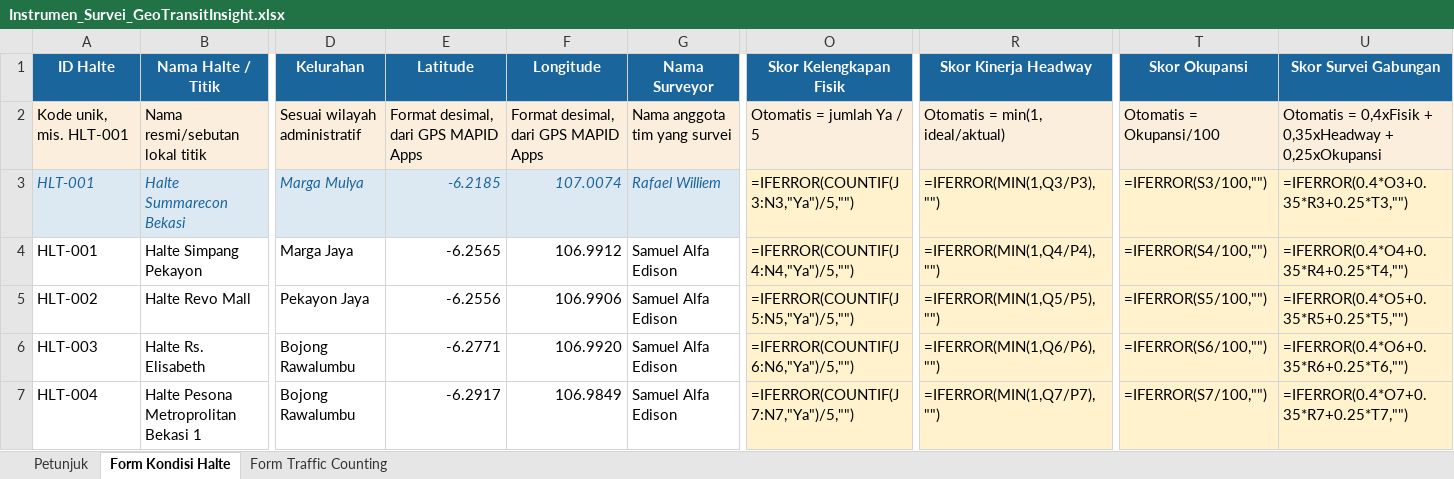
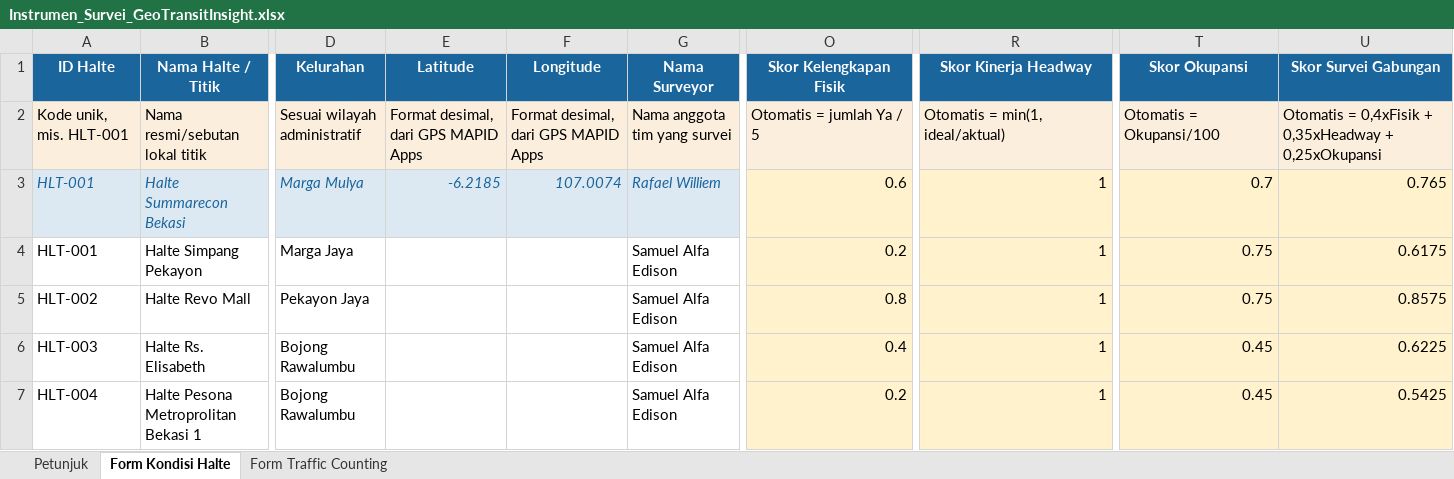
Before and after one commit to Agentsae/mbg-map-id, an Excel workbook: etl/data/survei/Instrumen_Survei_GeoTransitInsight.xlsx, sheet Form Kondisi Halte, drawn as a sheet; only a part is shown, gaps mark what is left out; values as stored, in another font and other column widths than the file's, no borders; formulas without a stored value are shown as written; the diff covers the shown part only; the diff names each change by its address in the sheet, - before the commit and + after, or states it on an @@ line.

```diff
--- a/etl/data/survei/Instrumen_Survei_GeoTransitInsight.xlsx (sheet Form Kondisi Halte)
+++ b/etl/data/survei/Instrumen_Survei_GeoTransitInsight.xlsx (sheet Form Kondisi Halte)
-O3 (Skor Kelengkapan Fisik): =IFERROR(COUNTIF(J3:N3,"Ya")/5,"")
+O3 (Skor Kelengkapan Fisik): 0.6
-R3 (Skor Kinerja Headway): =IFERROR(MIN(1,Q3/P3),"")
+R3 (Skor Kinerja Headway): 1
-T3 (Skor Okupansi): =IFERROR(S3/100,"")
+T3 (Skor Okupansi): 0.7
-U3 (Skor Survei Gabungan): =IFERROR(0.4*O3+0.35*R3+0.25*T3,"")
+U3 (Skor Survei Gabungan): 0.765
-E4 (Latitude): -6.2565
+E4 (Latitude): (empty)
-F4 (Longitude): 106.9912
+F4 (Longitude): (empty)
-O4 (Skor Kelengkapan Fisik): =IFERROR(COUNTIF(J4:N4,"Ya")/5,"")
+O4 (Skor Kelengkapan Fisik): 0.2
-R4 (Skor Kinerja Headway): =IFERROR(MIN(1,Q4/P4),"")
+R4 (Skor Kinerja Headway): 1
-T4 (Skor Okupansi): =IFERROR(S4/100,"")
+T4 (Skor Okupansi): 0.75
-U4 (Skor Survei Gabungan): =IFERROR(0.4*O4+0.35*R4+0.25*T4,"")
+U4 (Skor Survei Gabungan): 0.6175
-E5 (Latitude): -6.2556
+E5 (Latitude): (empty)
-F5 (Longitude): 106.9906
+F5 (Longitude): (empty)
-O5 (Skor Kelengkapan Fisik): =IFERROR(COUNTIF(J5:N5,"Ya")/5,"")
+O5 (Skor Kelengkapan Fisik): 0.8
-R5 (Skor Kinerja Headway): =IFERROR(MIN(1,Q5/P5),"")
+R5 (Skor Kinerja Headway): 1
-T5 (Skor Okupansi): =IFERROR(S5/100,"")
+T5 (Skor Okupansi): 0.75
-U5 (Skor Survei Gabungan): =IFERROR(0.4*O5+0.35*R5+0.25*T5,"")
+U5 (Skor Survei Gabungan): 0.8575
-E6 (Latitude): -6.2771
+E6 (Latitude): (empty)
-F6 (Longitude): 106.9920
+F6 (Longitude): (empty)
-O6 (Skor Kelengkapan Fisik): =IFERROR(COUNTIF(J6:N6,"Ya")/5,"")
+O6 (Skor Kelengkapan Fisik): 0.4
-R6 (Skor Kinerja Headway): =IFERROR(MIN(1,Q6/P6),"")
+R6 (Skor Kinerja Headway): 1
-T6 (Skor Okupansi): =IFERROR(S6/100,"")
+T6 (Skor Okupansi): 0.45
-U6 (Skor Survei Gabungan): =IFERROR(0.4*O6+0.35*R6+0.25*T6,"")
+U6 (Skor Survei Gabungan): 0.6225
-E7 (Latitude): -6.2917
+E7 (Latitude): (empty)
-F7 (Longitude): 106.9849
+F7 (Longitude): (empty)
-O7 (Skor Kelengkapan Fisik): =IFERROR(COUNTIF(J7:N7,"Ya")/5,"")
+O7 (Skor Kelengkapan Fisik): 0.2
-R7 (Skor Kinerja Headway): =IFERROR(MIN(1,Q7/P7),"")
+R7 (Skor Kinerja Headway): 1
-T7 (Skor Okupansi): =IFERROR(S7/100,"")
+T7 (Skor Okupansi): 0.45
-U7 (Skor Survei Gabungan): =IFERROR(0.4*O7+0.35*R7+0.25*T7,"")
+U7 (Skor Survei Gabungan): 0.5425
```
Also changed, not shown: 21 added rows, 21 removed rows and 66 edited cells elsewhere in this sheet, sheet Form Traffic Counting, 15 other files.
